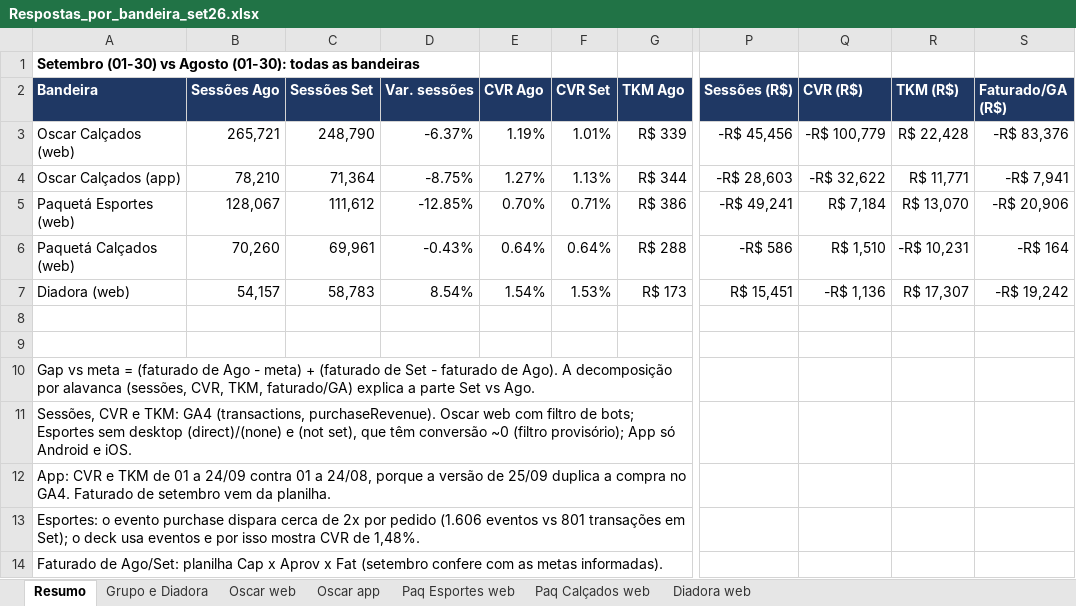
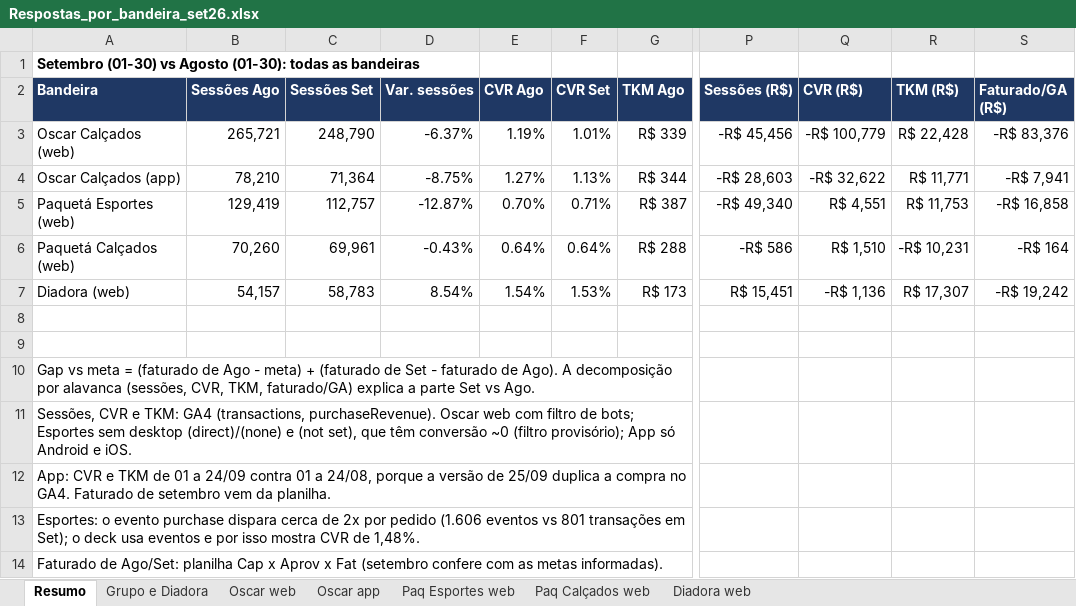
Before and after one commit to marianapereira-ctrl/repo, an Excel workbook: analise/Respostas_por_bandeira_set26.xlsx, sheet Resumo, drawn as a sheet; only a part is shown, gaps mark what is left out; values as stored, in another font and other column widths than the file's, no borders; the diff names each change by its address in the sheet, - before the commit and + after, or states it on an @@ line.

```diff
--- a/analise/Respostas_por_bandeira_set26.xlsx (sheet Resumo)
+++ b/analise/Respostas_por_bandeira_set26.xlsx (sheet Resumo)
-B5 (Sessões Ago): 128,067
+B5 (Sessões Ago): 129,419
-C5 (Sessões Set): 111,612
+C5 (Sessões Set): 112,757
-D5 (Var. sessões): -12.85%
+D5 (Var. sessões): -12.87%
-G5 (TKM Ago): R$ 386
+G5 (TKM Ago): R$ 387
-P5 (Sessões (R$)): -R$ 49,241
+P5 (Sessões (R$)): -R$ 49,340
-Q5 (CVR (R$)): R$ 7,184
+Q5 (CVR (R$)): R$ 4,551
-R5 (TKM (R$)): R$ 13,070
+R5 (TKM (R$)): R$ 11,753
-S5 (Faturado/GA (R$)): -R$ 20,906
+S5 (Faturado/GA (R$)): -R$ 16,858
```
Also changed, not shown: sheet Paq Esportes web, sheet Grupo e Diadora.
